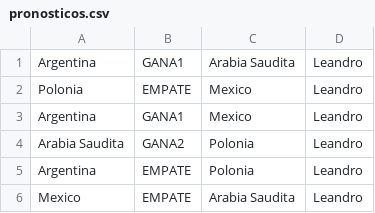
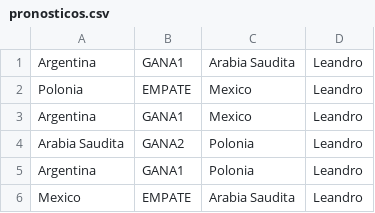
Before and after one commit to Executer19/Trabajo-integrador, a CSV file: pronosticos.csv, drawn as a sheet.

```diff
--- a/pronosticos.csv
+++ b/pronosticos.csv
@@ -4,3 +4,3 @@ Argentina;GANA1;Mexico;Leandro
 Arabia Saudita;GANA2;Polonia;Leandro
-Argentina;EMPATE;Polonia;Leandro
+Argentina;GANA1;Polonia;Leandro
 Mexico;EMPATE;Arabia Saudita;Leandro
```
Also changed, not shown: 9 other files.
